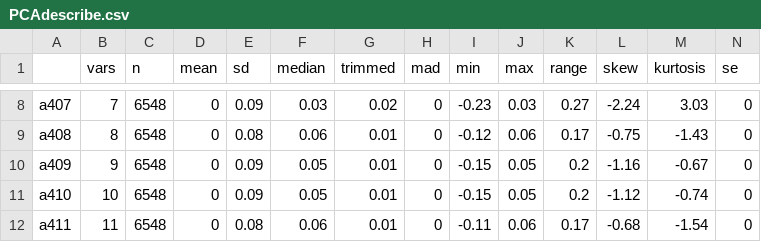
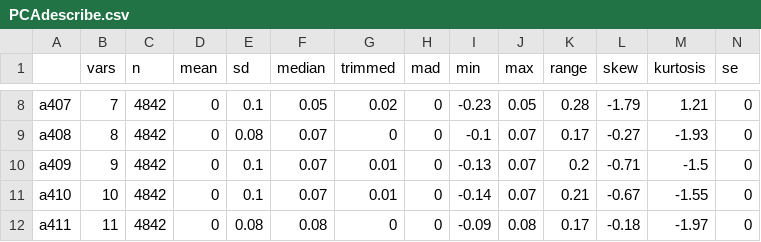
Before and after one commit to jayquinn/journeytoamastersdegree, a CSV file: PCAdescribe.csv, drawn as a sheet; only a part is shown, gaps mark what is left out; the diff covers the shown part only.

```diff
--- a/PCAdescribe.csv
+++ b/PCAdescribe.csv
@@ -8,5 +8,5 @@
-"a407",7,6548,0,0.09,0.03,0.02,0,-0.23,0.03,0.27,-2.24,3.03,0
-"a408",8,6548,0,0.08,0.06,0.01,0,-0.12,0.06,0.17,-0.75,-1.43,0
-"a409",9,6548,0,0.09,0.05,0.01,0,-0.15,0.05,0.2,-1.16,-0.67,0
-"a410",10,6548,0,0.09,0.05,0.01,0,-0.15,0.05,0.2,-1.12,-0.74,0
-"a411",11,6548,0,0.08,0.06,0.01,0,-0.11,0.06,0.17,-0.68,-1.54,0
+"a407",7,4842,0,0.1,0.05,0.02,0,-0.23,0.05,0.28,-1.79,1.21,0
+"a408",8,4842,0,0.08,0.07,0,0,-0.1,0.07,0.17,-0.27,-1.93,0
+"a409",9,4842,0,0.1,0.07,0.01,0,-0.13,0.07,0.2,-0.71,-1.5,0
+"a410",10,4842,0,0.1,0.07,0.01,0,-0.14,0.07,0.21,-0.67,-1.55,0
+"a411",11,4842,0,0.08,0.08,0,0,-0.09,0.08,0.17,-0.18,-1.97,0
```
Also changed, not shown: 95 edited cells elsewhere in this file, GPCMitems.csv, PCAloading.csv, 10 other files.
